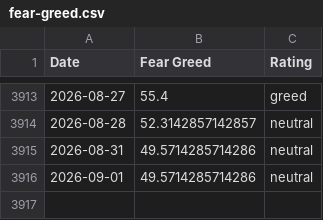
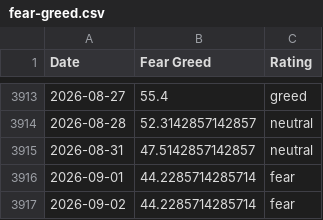
Before and after one commit to darrencjh8/fear-greed-data, a CSV file: fear-greed.csv, drawn as a sheet; only a part is shown, gaps mark what is left out.

```diff
--- a/fear-greed.csv
+++ b/fear-greed.csv
@@ -3914,3 +3914,4 @@ Date,Fear Greed,Rating
 2026-08-28,52.3142857142857,neutral
-2026-08-31,49.5714285714286,neutral
-2026-09-01,49.5714285714286,neutral
+2026-08-31,47.5142857142857,neutral
+2026-09-01,44.2285714285714,fear
+2026-09-02,44.2285714285714,fear
```
Also changed, not shown: datasets/cnn_fear_greed.csv, 1 other file.
